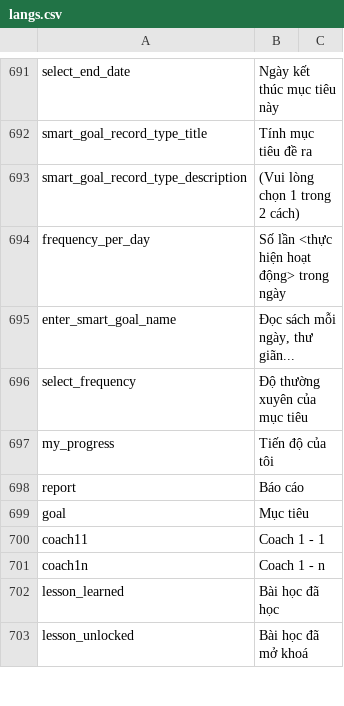
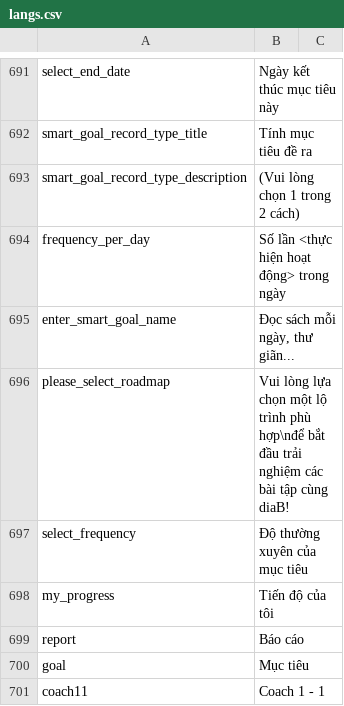
Before and after one commit to diab-machine-2/diab-flutter-mobile, a CSV file: lib/res/translations/langs.csv, drawn as a sheet; only a part is shown, gaps mark what is left out; the shorter side is filled out with more unchanged rows; the diff names each change by its address in the sheet, - before the commit and + after, or states it on an @@ line.

```diff
--- a/lib/res/translations/langs.csv
+++ b/lib/res/translations/langs.csv
+row 696: please_select_roadmap | Vui lòng lựa chọn một lộ trình phù hợp\nđể bắt đầu trải nghiệm các bài tập cùng diaB!
```
Also changed, not shown: 8 other files.
